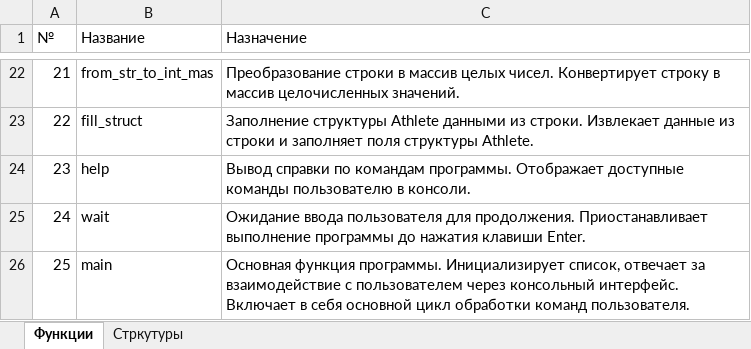
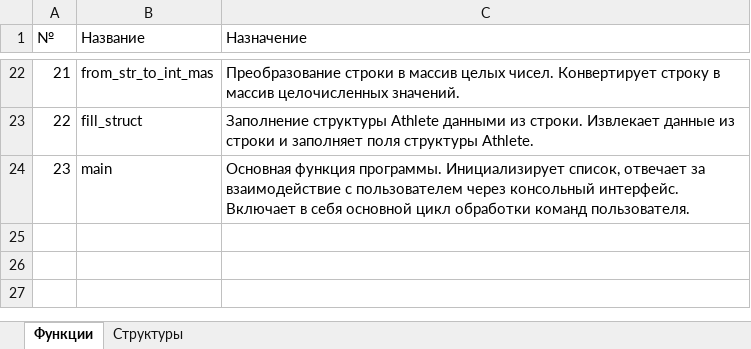
Before and after one commit to DexTver/course_work_sql, an Excel workbook: images/Описания.xlsx, sheet Функции, drawn as a sheet; only a part is shown, gaps mark what is left out; values as stored, in another font and other column widths than the file's, no borders; removed rows and columns are numbered as before the commit, all else as after; the diff names each change by its address in the sheet, - before the commit and + after, or states it on an @@ line.

```diff
--- a/images/Описания.xlsx (sheet Функции)
+++ b/images/Описания.xlsx (sheet Функции)
-sheet tab: Стркутуры
+sheet tab: Структуры
-row 24: 23 | help | Вывод справки по командам программы. Отображает доступные команды пользователю в консоли.
-row 25: 24 | wait | Ожидание ввода пользователя для продолжения. Приостанавливает выполнение программы до нажатия клавиши Enter.
@@ column A (№) renumbered from row 24 down @@
```
Also changed, not shown: 2 other files.
